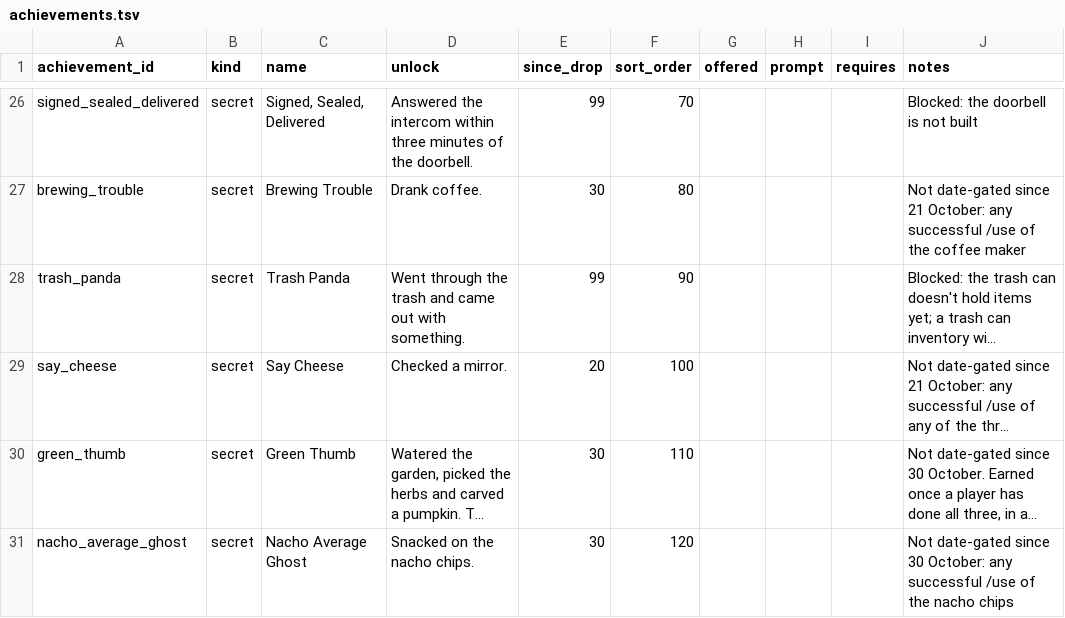
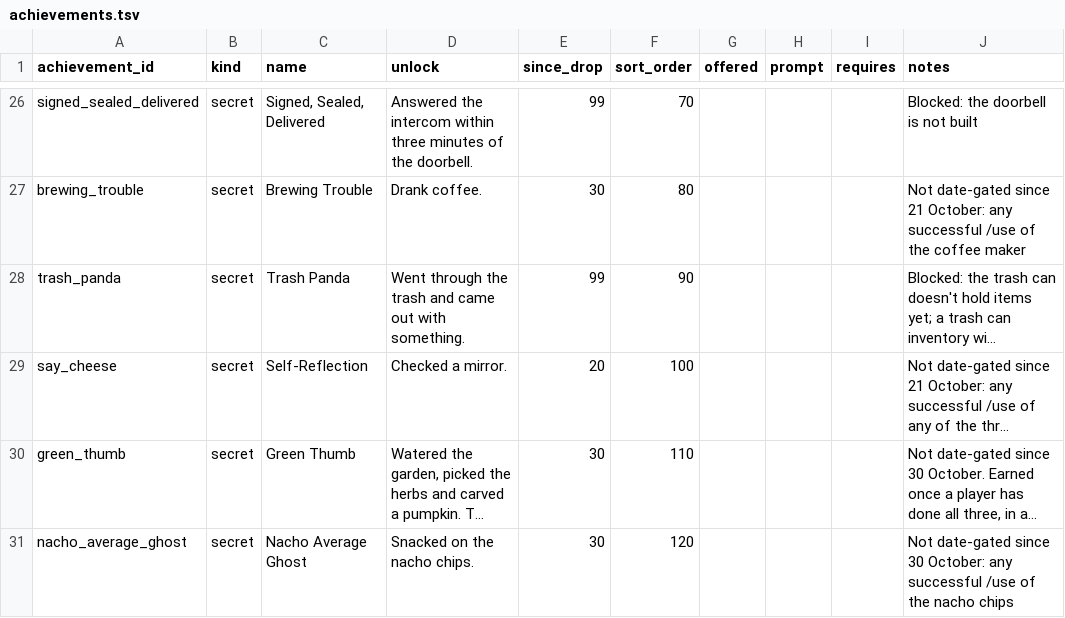
Before and after one commit to kelseybooth/halloween-in-june, a TSV file: creative content/achievements.tsv, drawn as a sheet; only a part is shown, gaps mark what is left out; long unchanged cells end in …; the diff names each change by its address in the sheet, - before the commit and + after, or states it on an @@ line.

```diff
--- a/creative content/achievements.tsv
+++ b/creative content/achievements.tsv
-C29 (name): Say Cheese
+C29 (name): Self-Reflection
```
